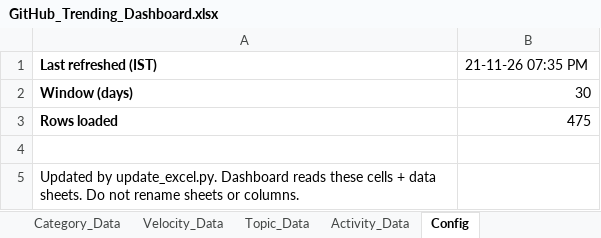
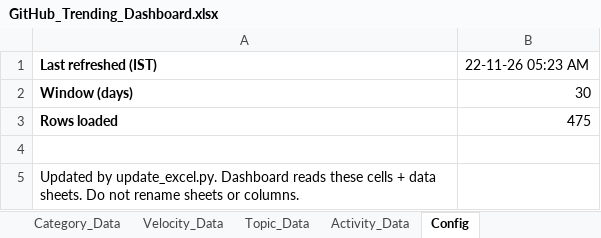
Before and after one commit to DishantBhere/GitHub-ETL-Engine-V2, an Excel workbook: docs/assets/GitHub_Trending_Dashboard.xlsx, sheet Config, drawn as a sheet; values as stored, in another font and other column widths than the file's, no borders; the diff names each change by its address in the sheet, - before the commit and + after, or states it on an @@ line.

```diff
--- a/docs/assets/GitHub_Trending_Dashboard.xlsx (sheet Config)
+++ b/docs/assets/GitHub_Trending_Dashboard.xlsx (sheet Config)
-B1: 21-11-26 07:35 PM
+B1: 22-11-26 05:23 AM
```
Also changed, not shown: sheet Repo_Data, sheet Language_Data, sheet Velocity_Data, sheet Topic_Data, sheet Activity_Data, sheet Category_Data, charts or pictures.
